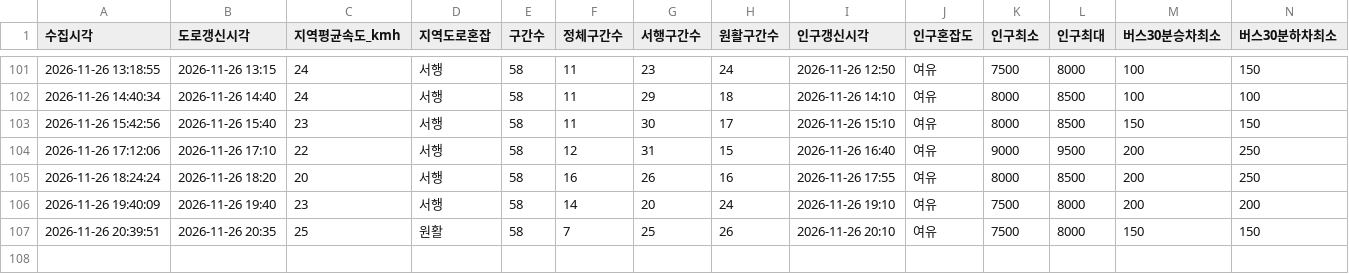
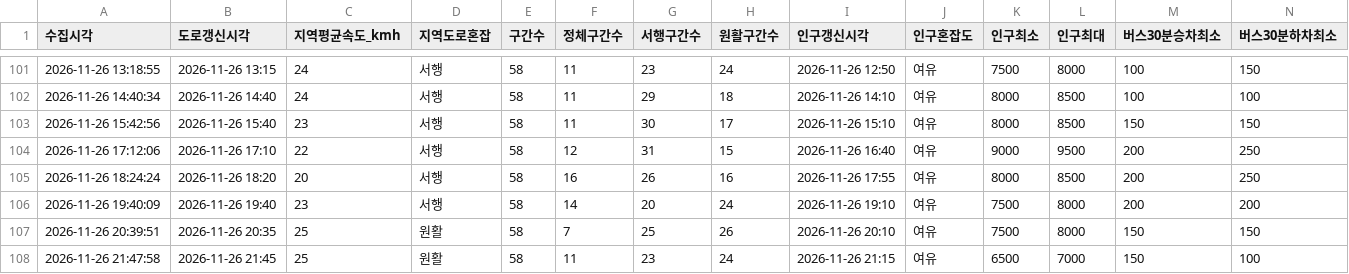
Before and after one commit to emma990622-lgtm/olpark-collector, a CSV file: data/hourly/summary_2026-11.csv, drawn as a sheet; only a part is shown, gaps mark what is left out; rows hold the shown columns only; the diff names each change by its address in the sheet, - before the commit and + after, or states it on an @@ line.

```diff
--- a/data/hourly/summary_2026-11.csv
+++ b/data/hourly/summary_2026-11.csv
+row 108: 2026-11-26 21:47:58 | 2026-11-26 21:45 | 25 | 원활 | 58 | 11 | 23 | 24 | 2026-11-26 21:15 | 여유 | 6500 | 7000 | 150 | 100
```
Also changed, not shown: data/hourly/ppltn_fcst_2026-11.csv.
